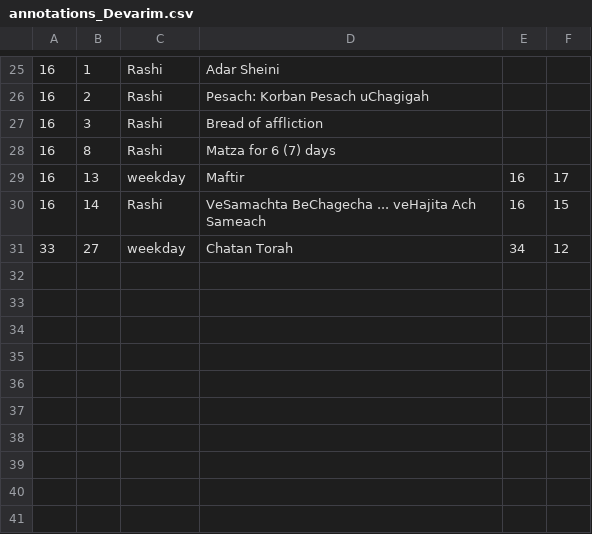
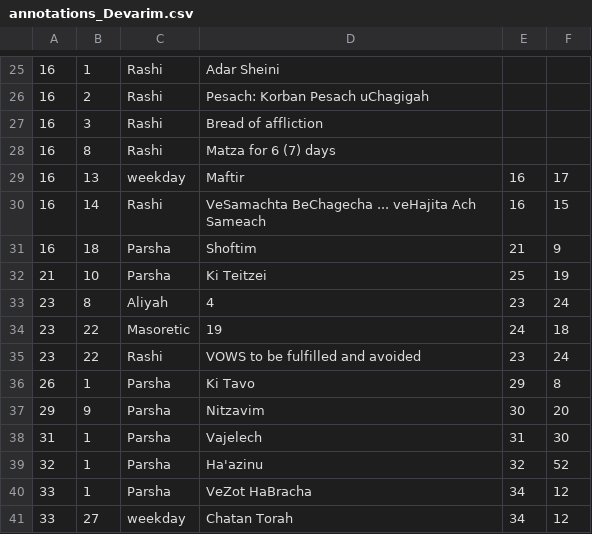
Before and after one commit to tuejoshua/tuejoshua.github.io, a CSV file: timelines/data/annotations_Devarim.csv, drawn as a sheet; only a part is shown, gaps mark what is left out; the diff names each change by its address in the sheet, - before the commit and + after, or states it on an @@ line.

Commit message:
Add data points

```diff
--- a/timelines/data/annotations_Devarim.csv
+++ b/timelines/data/annotations_Devarim.csv
+row 31: 16 | 18 | Parsha | Shoftim | 21 | 9
+row 32: 21 | 10 | Parsha | Ki Teitzei | 25 | 19
+row 33: 23 | 8 | Aliyah | 4 | 23 | 24
+row 34: 23 | 22 | Masoretic | 19 | 24 | 18
+row 35: 23 | 22 | Rashi | VOWS to be fulfilled and avoided | 23 | 24
+row 36: 26 | 1 | Parsha | Ki Tavo | 29 | 8
+row 37: 29 | 9 | Parsha | Nitzavim | 30 | 20
+row 38: 31 | 1 | Parsha | Vajelech | 31 | 30
+row 39: 32 | 1 | Parsha | Ha'azinu | 32 | 52
+row 40: 33 | 1 | Parsha | VeZot HaBracha | 34 | 12
```
